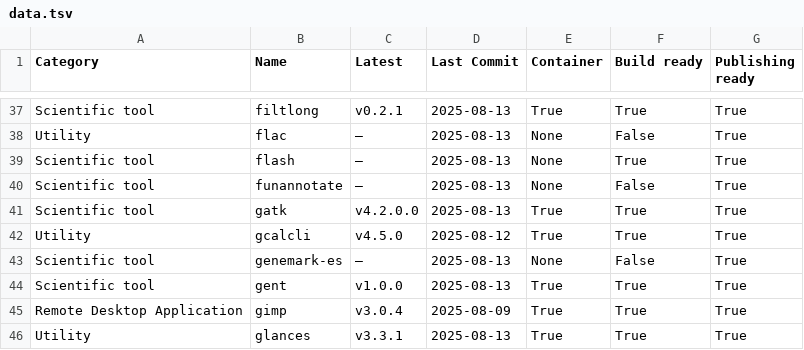
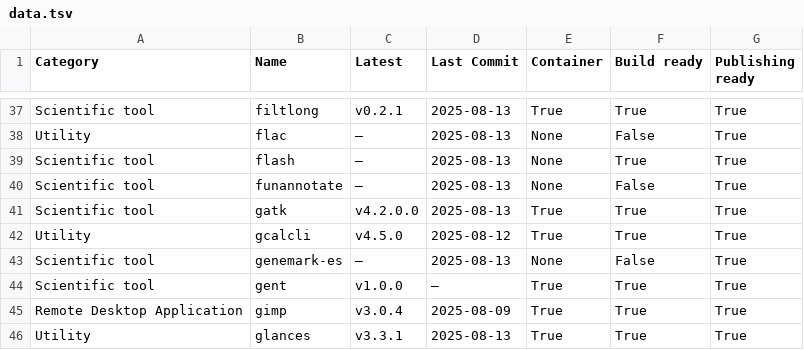
Before and after one commit to pscedu/singularity-report, a TSV file: data.tsv, drawn as a sheet; only a part is shown, gaps mark what is left out.

```diff
--- a/data.tsv
+++ b/data.tsv
@@ -43,3 +43,3 @@ Utility	gcalcli	v4.5.0	2025-08-12	True	True	True
 Scientific tool	genemark-es	—	2025-08-13	None	False	True
-Scientific tool	gent	v1.0.0	2025-08-13	True	True	True
+Scientific tool	gent	v1.0.0	—	True	True	True
 Remote Desktop Application	gimp	v3.0.4	2025-08-09	True	True	True
```
Also changed, not shown: 1 other file.
